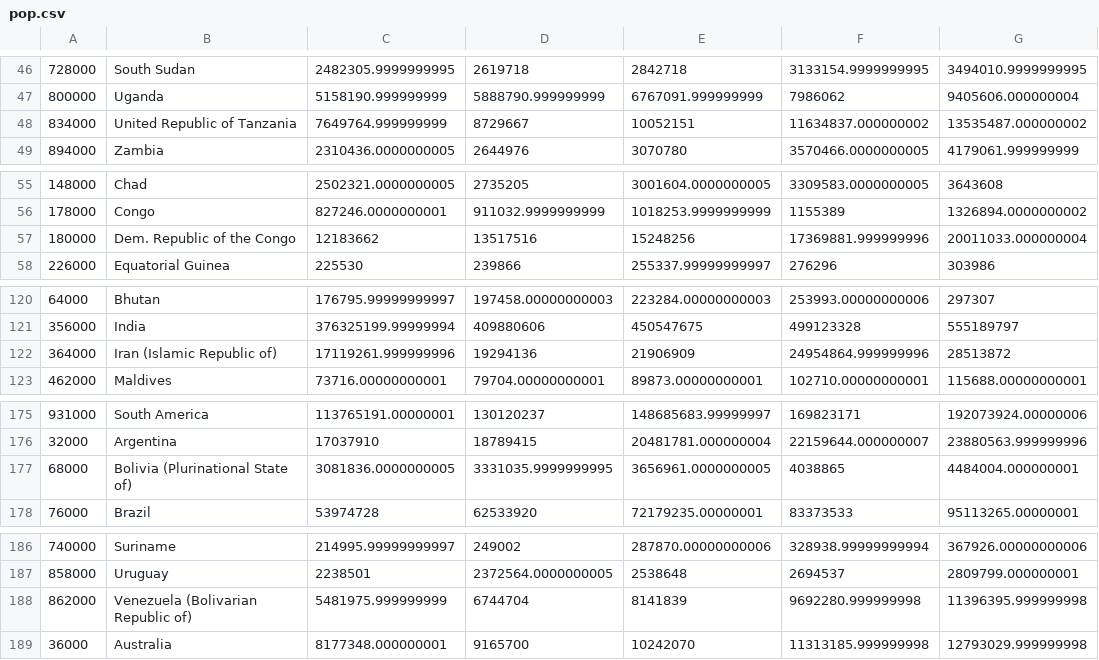
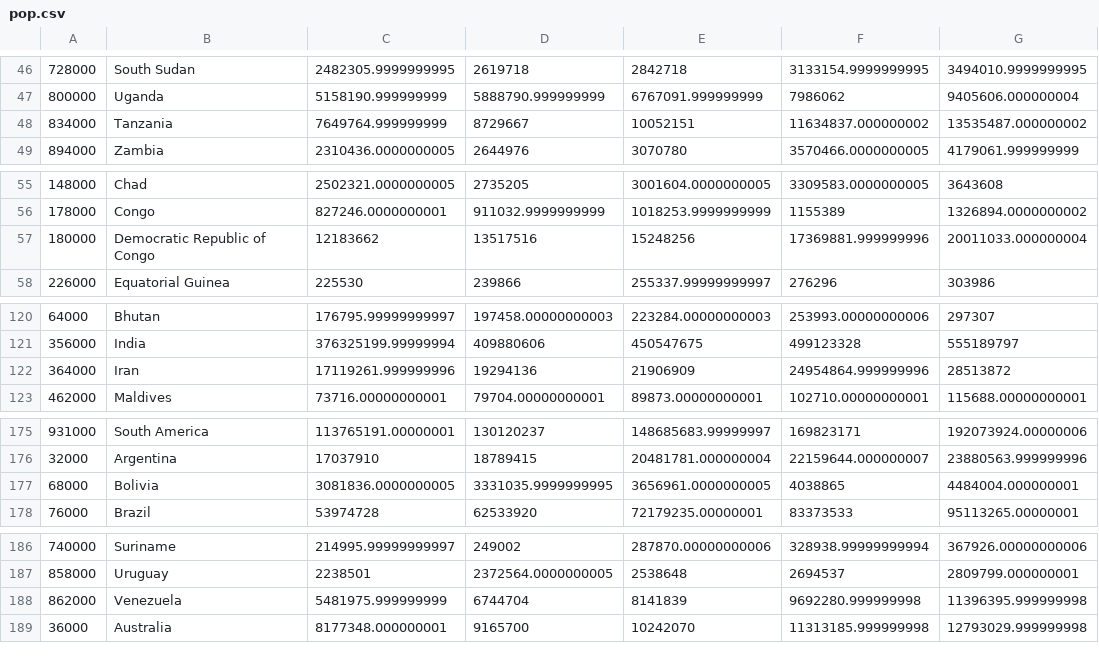
Before and after one commit to carlosyanez/Snippets, a CSV file: tidytuesday/2021-04-06/pop.csv, drawn as a sheet; only a part is shown, gaps mark what is left out; the diff covers the shown part only; the diff names each change by its address in the sheet, - before the commit and + after, or states it on an @@ line.

```diff
--- a/tidytuesday/2021-04-06/pop.csv
+++ b/tidytuesday/2021-04-06/pop.csv
-B48: United Republic of Tanzania
+B48: Tanzania
-B57: Dem. Republic of the Congo
+B57: Democratic Republic of Congo
-B122: Iran (Islamic Republic of)
+B122: Iran
-B177: Bolivia (Plurinational State of)
+B177: Bolivia
-B188: Venezuela (Bolivarian Republic of)
+B188: Venezuela
```
Also changed, not shown: 11 edited cells elsewhere in this file, 6 other files.
